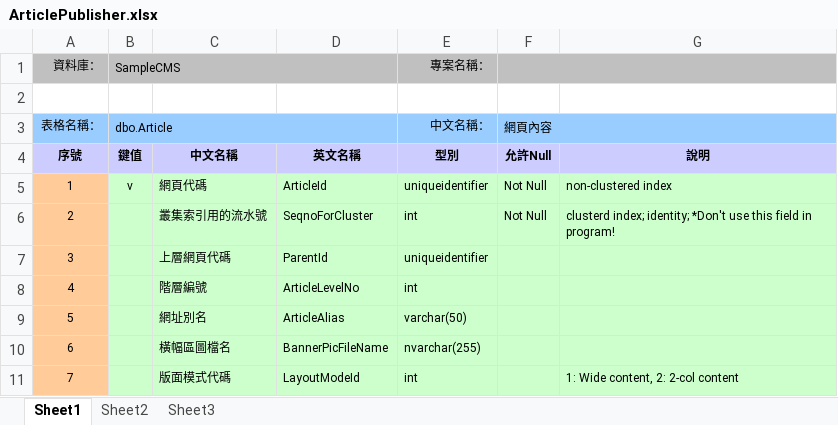
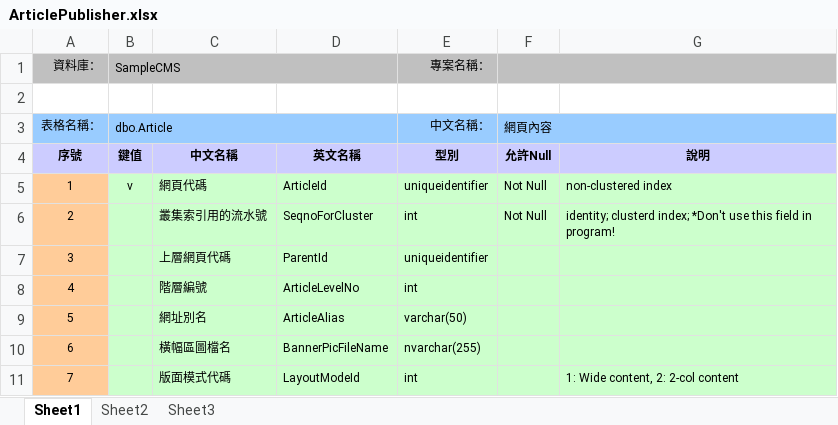
Before and after one commit to lozenlin/SampleCMS, an Excel workbook: Documents/3.系統設計(Design_Phase)/ArticlePublisher.xlsx, sheet Sheet1, drawn as a sheet; only a part is shown; values as stored, in another font and other column widths than the file's, no borders; the diff covers the shown part only; the diff names each change by its address in the sheet, - before the commit and + after, or states it on an @@ line.

```diff
--- a/Documents/3.系統設計(Design_Phase)/ArticlePublisher.xlsx (sheet Sheet1)
+++ b/Documents/3.系統設計(Design_Phase)/ArticlePublisher.xlsx (sheet Sheet1)
-G6: clusterd index; identity; *Don't use…
+G6: identity; clusterd index; *Don't use…
```
Also changed, not shown: 6 added rows, 32 removed rows, 22 edited cells, cell formats, merged cells and row numbers in column A elsewhere in this sheet, 1 other file.
